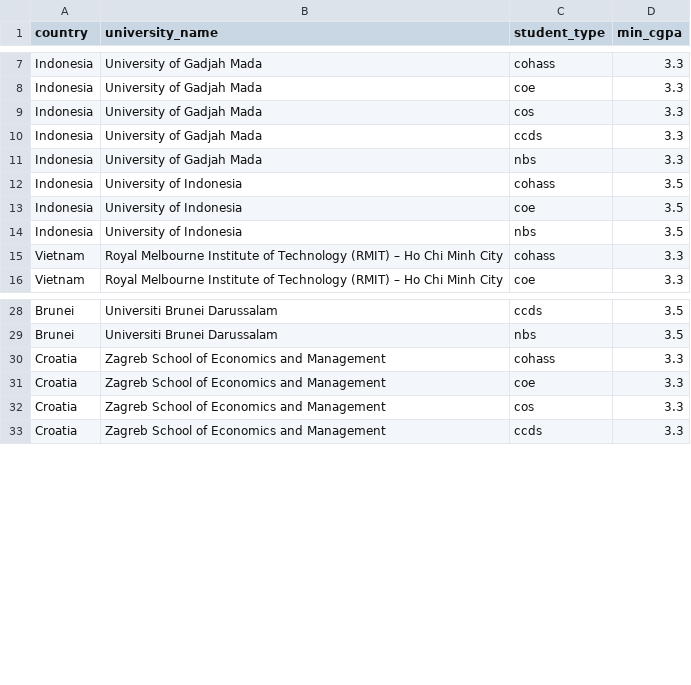
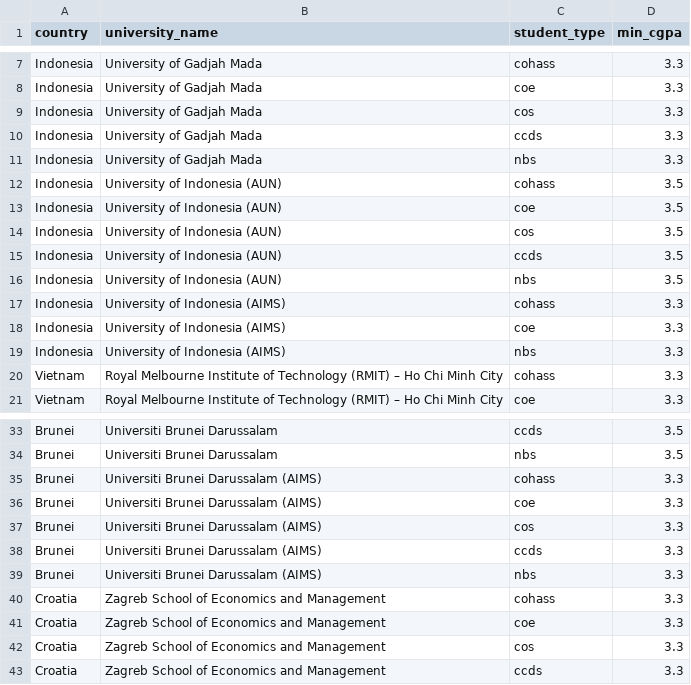
Before and after one commit to veda-ho/Chatbot, a CSV file: data/eligibility.csv, drawn as a sheet; only a part is shown, gaps mark what is left out.

```diff
--- a/data/eligibility.csv
+++ b/data/eligibility.csv
@@ -11,5 +11,10 @@ Indonesia,University of Gadjah Mada,ccds,3.3
 Indonesia,University of Gadjah Mada,nbs,3.3
-Indonesia,University of Indonesia,cohass,3.5
-Indonesia,University of Indonesia,coe,3.5
-Indonesia,University of Indonesia,nbs,3.5
+Indonesia,University of Indonesia (AUN),cohass,3.5
+Indonesia,University of Indonesia (AUN),coe,3.5
+Indonesia,University of Indonesia (AUN),cos,3.5
+Indonesia,University of Indonesia (AUN),ccds,3.5
+Indonesia,University of Indonesia (AUN),nbs,3.5
+Indonesia,University of Indonesia (AIMS),cohass,3.3
+Indonesia,University of Indonesia (AIMS),coe,3.3
+Indonesia,University of Indonesia (AIMS),nbs,3.3
 Vietnam,Royal Melbourne Institute of Technology (RMIT) – Ho Chi Minh City,cohass,3.3
@@ -29,2 +34,7 @@ Brunei,Universiti Brunei Darussalam,ccds,3.5
 Brunei,Universiti Brunei Darussalam,nbs,3.5
+Brunei,Universiti Brunei Darussalam (AIMS),cohass,3.3
+Brunei,Universiti Brunei Darussalam (AIMS),coe,3.3
+Brunei,Universiti Brunei Darussalam (AIMS),cos,3.3
+Brunei,Universiti Brunei Darussalam (AIMS),ccds,3.3
+Brunei,Universiti Brunei Darussalam (AIMS),nbs,3.3
 Croatia,Zagreb School of Economics and Management,cohass,3.3
```
Also changed, not shown: data/ntu_travel_policies.csv.
